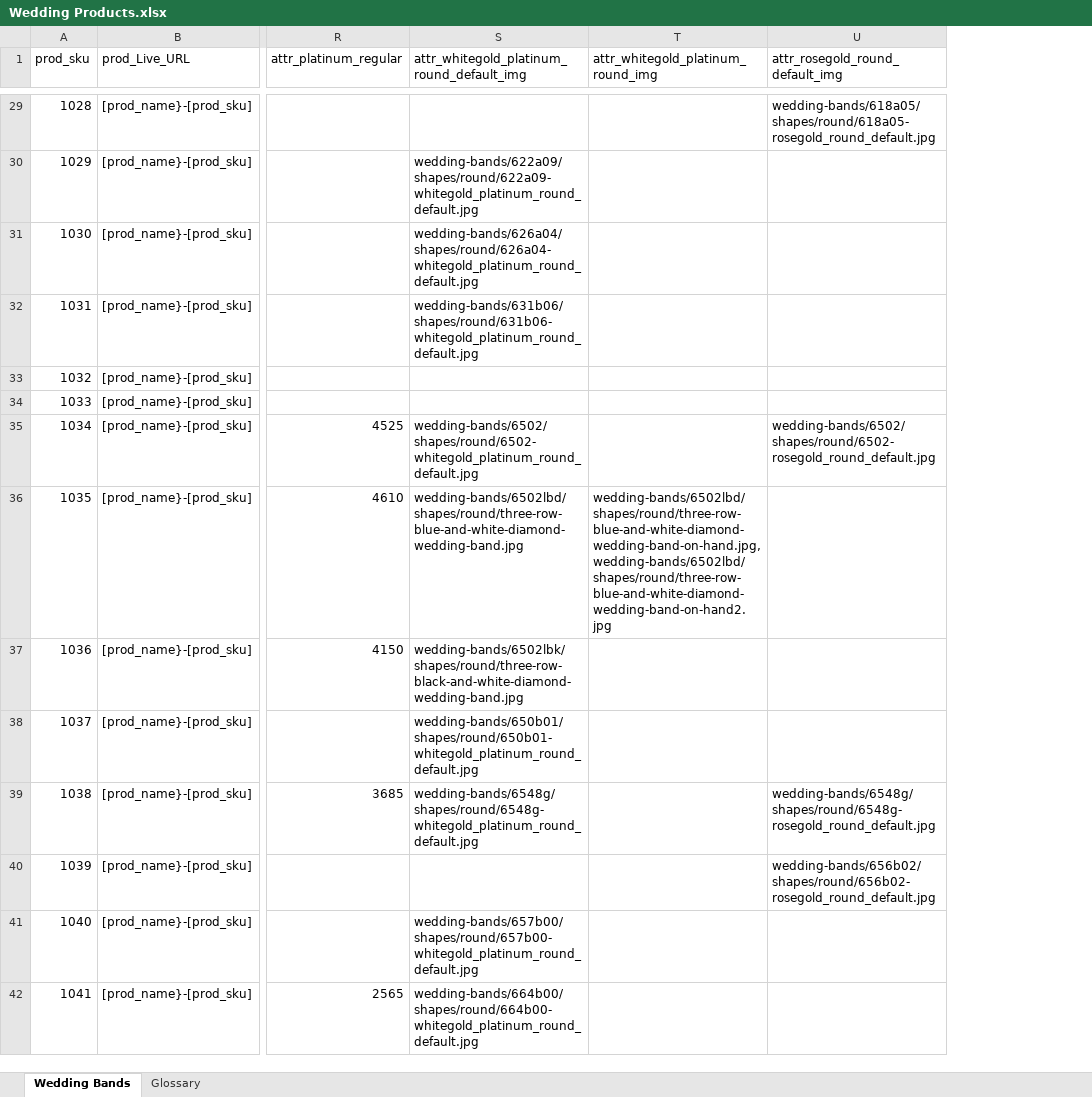
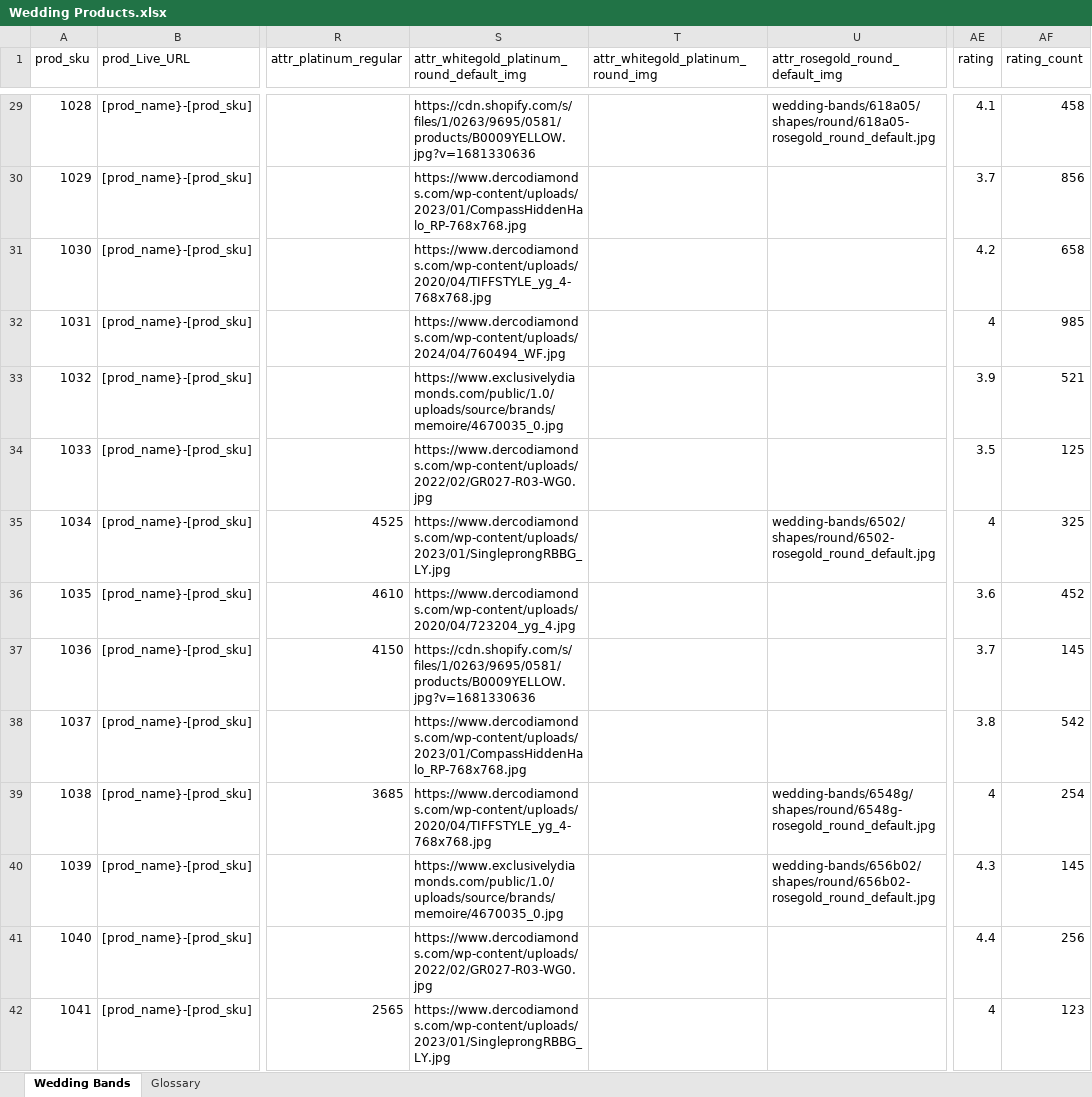
Before and after one commit to yxsh14/KeyIdeas_Jewellery_WebPage, an Excel workbook: Backend/Uploads/Wedding Products.xlsx, sheet Wedding Bands, drawn as a sheet; only a part is shown, gaps mark what is left out; values as stored, in another font and other column widths than the file's, no cell formats; conditional formats not drawn; the diff covers the shown part only; the diff names each change by its address in the sheet, - before the commit and + after, or states it on an @@ line.

```diff
--- a/Backend/Uploads/Wedding Products.xlsx (sheet Wedding Bands)
+++ b/Backend/Uploads/Wedding Products.xlsx (sheet Wedding Bands)
+column AE (rating), rows 29-42: 4.1 | 3.7 | 4.2 | 4 | 3.9 | 3.5 | 4 | 3.6 | 3.7 | 3.8 | 4 | 4.3 | 4.4 | 4
+column AF (rating_count), rows 29-42: 458 | 856 | 658 | 985 | 521 | 125 | 325 | 452 | 145 | 542 | 254 | 145 | 256 | 123
-S29: (empty)
+S29: https://cdn.shopify.com/s/files/1/0263/9695/0581/products/B0009YELLOW.jpg?v=1681330636
-S30: wedding-bands/622a09/shapes/round/622a09-whitegold_platinum_round_default.jpg
+S30: https://www.dercodiamonds.com/wp-content/uploads/2023/01/CompassHiddenHalo_RP-768x768.jpg
-S31: wedding-bands/626a04/shapes/round/626a04-whitegold_platinum_round_default.jpg
+S31: https://www.dercodiamonds.com/wp-content/uploads/2020/04/TIFFSTYLE_yg_4-768x768.jpg
-S32: wedding-bands/631b06/shapes/round/631b06-whitegold_platinum_round_default.jpg
+S32: https://www.dercodiamonds.com/wp-content/uploads/2024/04/760494_WF.jpg
-S33: (empty)
+S33: https://www.exclusivelydiamonds.com/public/1.0/uploads/source/brands/memoire/4670035_0.jpg
-S34: (empty)
+S34: https://www.dercodiamonds.com/wp-content/uploads/2022/02/GR027-R03-WG0.jpg
-S35: wedding-bands/6502/shapes/round/6502-whitegold_platinum_round_default.jpg
+S35: https://www.dercodiamonds.com/wp-content/uploads/2023/01/SingleprongRBBG_LY.jpg
-S36: wedding-bands/6502lbd/shapes/round/three-row-blue-and-white-diamond-wedding-band.jpg
+S36: https://www.dercodiamonds.com/wp-content/uploads/2020/04/723204_yg_4.jpg
-T36: wedding-bands/6502lbd/shapes/round/three-row-blue-and-white-diamond-wedding-band-on-hand.jpg,wedding-bands/6502lbd/shapes/round/three-row-blue-and-white-diamond-wedding-band-on-hand2.jpg
+T36: (empty)
-S37: wedding-bands/6502lbk/shapes/round/three-row-black-and-white-diamond-wedding-band.jpg
+S37: https://cdn.shopify.com/s/files/1/0263/9695/0581/products/B0009YELLOW.jpg?v=1681330636
-S38: wedding-bands/650b01/shapes/round/650b01-whitegold_platinum_round_default.jpg
+S38: https://www.dercodiamonds.com/wp-content/uploads/2023/01/CompassHiddenHalo_RP-768x768.jpg
-S39: wedding-bands/6548g/shapes/round/6548g-whitegold_platinum_round_default.jpg
+S39: https://www.dercodiamonds.com/wp-content/uploads/2020/04/TIFFSTYLE_yg_4-768x768.jpg
-S40: (empty)
+S40: https://www.exclusivelydiamonds.com/public/1.0/uploads/source/brands/memoire/4670035_0.jpg
-S41: wedding-bands/657b00/shapes/round/657b00-whitegold_platinum_round_default.jpg
+S41: https://www.dercodiamonds.com/wp-content/uploads/2022/02/GR027-R03-WG0.jpg
-S42: wedding-bands/664b00/shapes/round/664b00-whitegold_platinum_round_default.jpg
+S42: https://www.dercodiamonds.com/wp-content/uploads/2023/01/SingleprongRBBG_LY.jpg
```
Also changed, not shown: 43 edited cells elsewhere in this sheet, cell formats, 6 other files.
